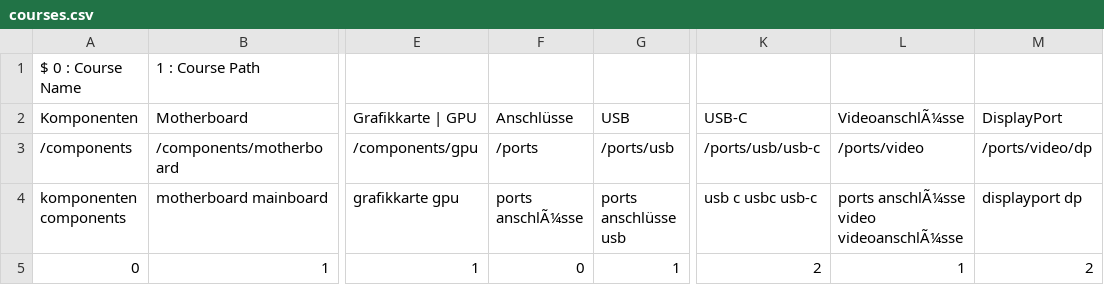
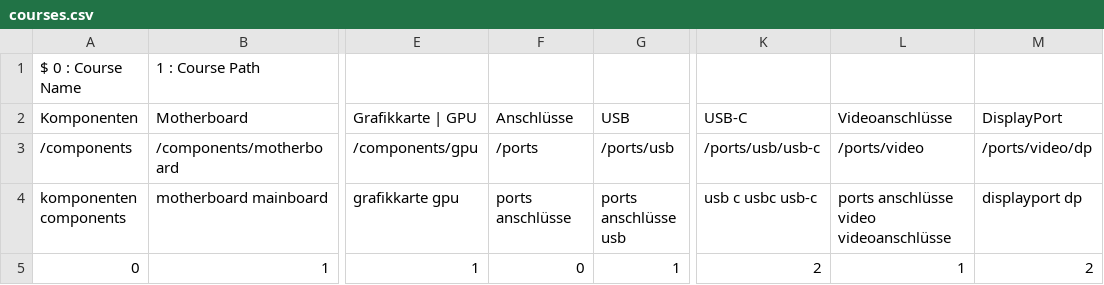
Before and after one commit to DominicWuest/Maturaarbeit, a CSV file: data/courses.csv, drawn as a sheet; only a part is shown, gaps mark what is left out; the diff names each change by its address in the sheet, - before the commit and + after, or states it on an @@ line.

Commit message:
Added more text and fixed umlaut in courses.csv

```diff
--- a/data/courses.csv
+++ b/data/courses.csv
-L2: VideoanschlÃ¼sse
+L2: Videoanschlüsse
-F4 (Anschlüsse): ports anschlÃ¼sse
+F4 (Anschlüsse): ports anschlüsse
-L4 (Videoanschlüsse): ports anschlÃ¼sse video videoanschlÃ¼sse
+L4 (Videoanschlüsse): ports anschlüsse video videoanschlüsse
```
Also changed, not shown: 1 other file.
